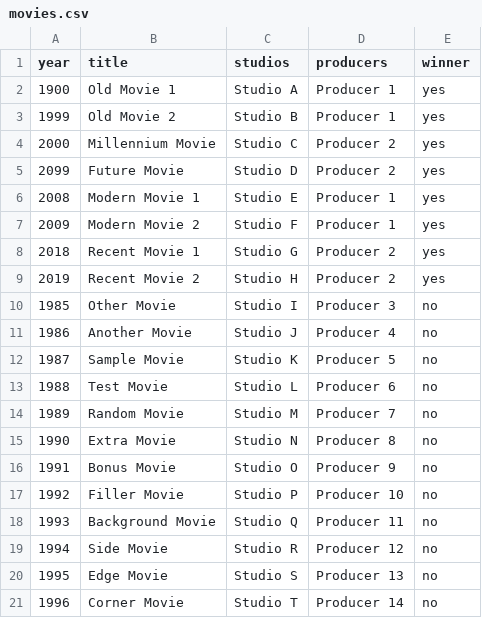
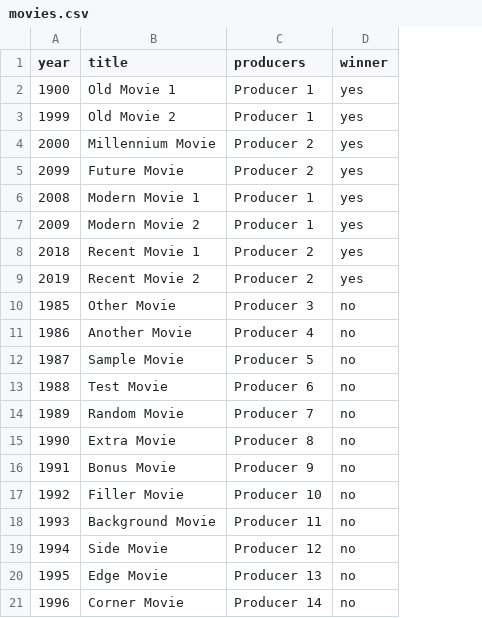
Before and after one commit to francisco-ricardo/golden_raspberry_awards, a CSV file: gra/src/main/resources/data/movies.csv, drawn as a sheet; the diff names each change by its address in the sheet, - before the commit and + after, or states it on an @@ line.

Commit message:
Keep working on the startup load data
 Changes to be committed:
	modified:   .devcontainer/docker-cmd-script-dev.sh
	modified:   .env.dev
	modified:   docker-compose-dev.yaml
	modified:   gra/src/main/java/com/gra/domain/model/Movie.java
	modified:   gra/src/main/java/com/gra/infrastructure/repository/MovieRepositoryImpl.java
	modified:   gra/src/main/java/com/gra/infrastructure/startup/MovieDataLoader.java
	modified:   gra/src/main/resources/application.properties
	modified:   gra/src/main/resources/data/movies.csv

```diff
--- a/gra/src/main/resources/data/movies.csv
+++ b/gra/src/main/resources/data/movies.csv
-column C (studios), rows 2-21: Studio A | Studio B | Studio C | Studio D | Studio E | Studio F | Studio G | Studio H | Studio I | Studio J | Studio K | Studio L | Studio M | Studio N | Studio O | Studio P | Studio Q | Studio R | Studio S | Studio T
```
Also changed, not shown: 7 other files.
